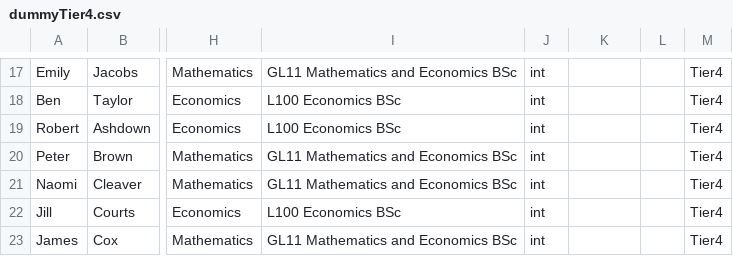
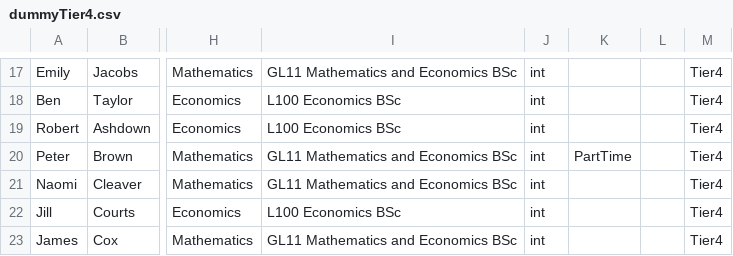
Before and after one commit to drmikeuk/engage, a CSV file: _data/dummyTier4.csv, drawn as a sheet; only a part is shown, gaps mark what is left out; the diff names each change by its address in the sheet, - before the commit and + after, or states it on an @@ line.

```diff
--- a/_data/dummyTier4.csv
+++ b/_data/dummyTier4.csv
-K20: (empty)
+K20: PartTime
```
Also changed, not shown: 9 other files.
